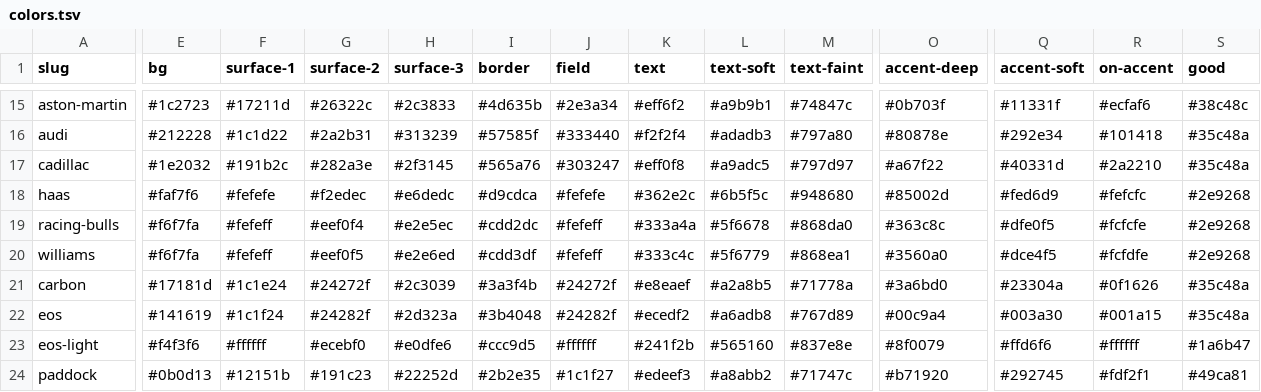
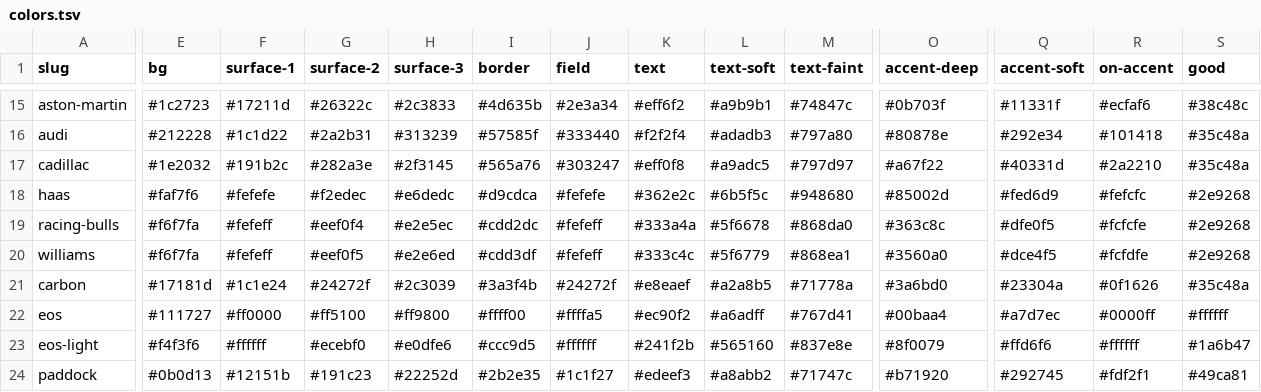
Before and after one commit to mawizorek/maw-themes, a TSV file: vectors/colors.tsv, drawn as a sheet; only a part is shown, gaps mark what is left out; the diff covers the shown part only; the diff names each change by its address in the sheet, - before the commit and + after, or states it on an @@ line.

Commit message:
change eos dark defaults

```diff
--- a/vectors/colors.tsv
+++ b/vectors/colors.tsv
-E22 (bg): #141619
+E22 (bg): #111727
-F22 (surface-1): #1c1f24
+F22 (surface-1): #ff0000
-G22 (surface-2): #24282f
+G22 (surface-2): #ff5100
-H22 (surface-3): #2d323a
+H22 (surface-3): #ff9800
-I22 (border): #3b4048
+I22 (border): #ffff00
-J22 (field): #24282f
+J22 (field): #ffffa5
-K22 (text): #ecedf2
+K22 (text): #ec90f2
-L22 (text-soft): #a6adb8
+L22 (text-soft): #a6adff
-M22 (text-faint): #767d89
+M22 (text-faint): #767d41
-O22 (accent-deep): #00c9a4
+O22 (accent-deep): #00baa4
-Q22 (accent-soft): #003a30
+Q22 (accent-soft): #a7d7ec
-R22 (on-accent): #001a15
+R22 (on-accent): #0000ff
-S22 (good): #35c48a
+S22 (good): #ffffff
```
Also changed, not shown: 7 edited cells elsewhere in this file.
